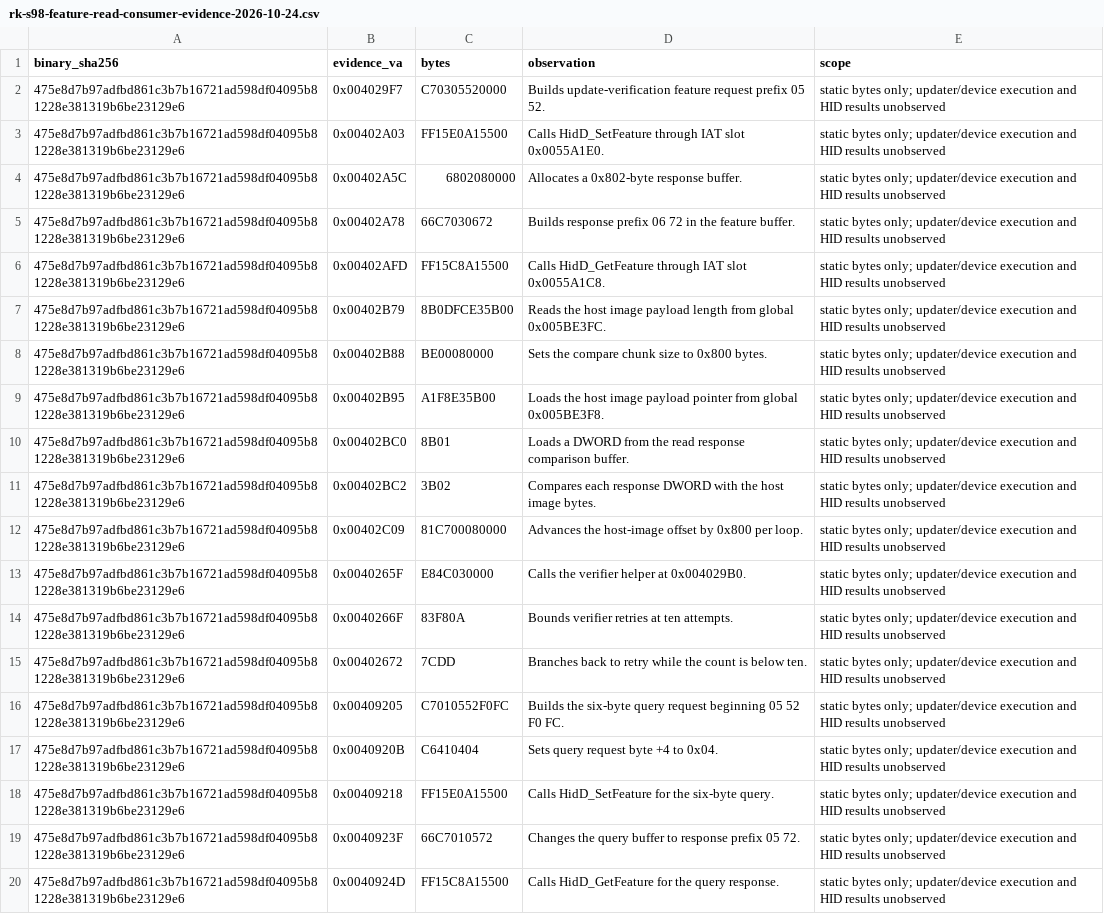
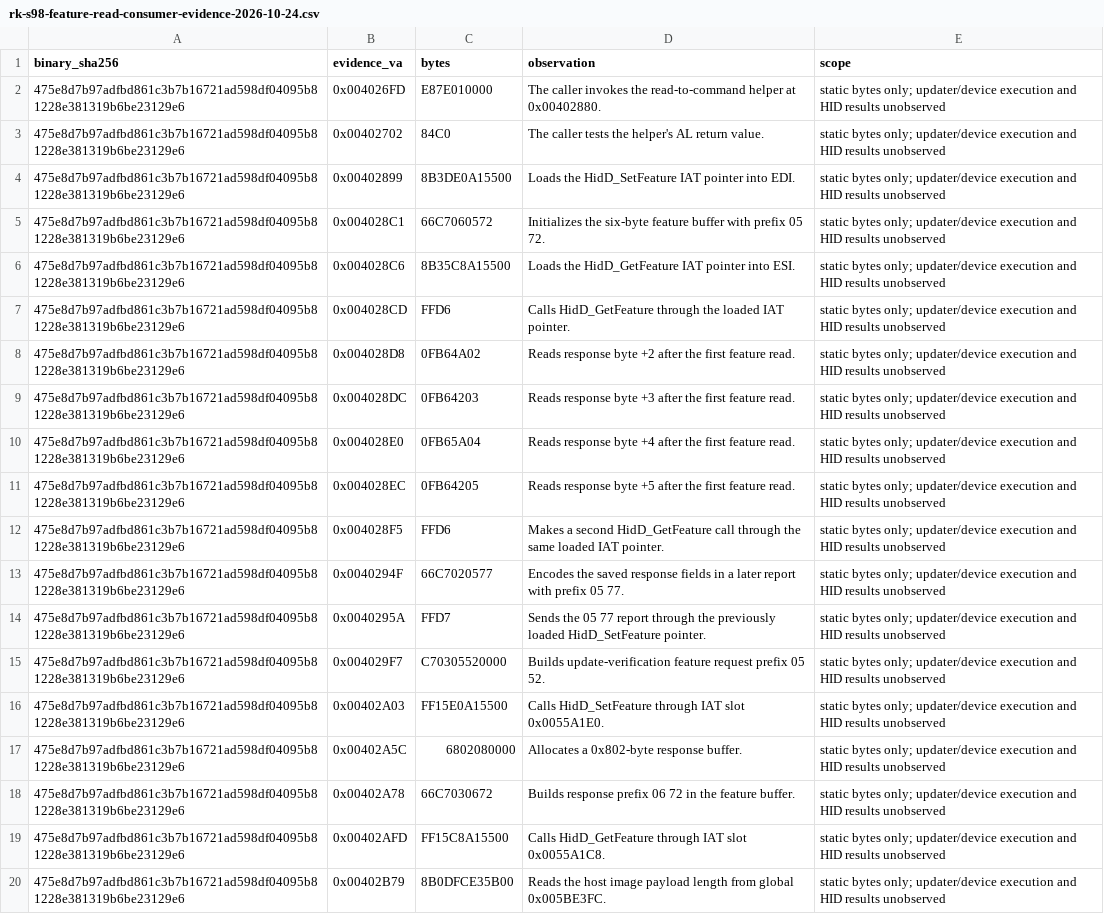
Before and after one commit to shubh-3011/rk-keyboard-software-research, a CSV file: docs/rk-s98-feature-read-consumer-evidence-2026-10-24.csv, drawn as a sheet; only a part is shown; the shorter side is filled out with more unchanged rows.

Commit message:
Trace RK worker and feature-read paths

```diff
--- a/docs/rk-s98-feature-read-consumer-evidence-2026-10-24.csv
+++ b/docs/rk-s98-feature-read-consumer-evidence-2026-10-24.csv
@@ -1,2 +1,15 @@
 binary_sha256,evidence_va,bytes,observation,scope
+475e8d7b97adfbd861c3b7b16721ad598df04095b81228e381319b6be23129e6,0x004026FD,E87E010000,The caller invokes the read-to-command helper at 0x00402880.,static bytes only; updater/device execution and HID results unobserved
+475e8d7b97adfbd861c3b7b16721ad598df04095b81228e381319b6be23129e6,0x00402702,84C0,The caller tests the helper's AL return value.,static bytes only; updater/device execution and HID results unobserved
+475e8d7b97adfbd861c3b7b16721ad598df04095b81228e381319b6be23129e6,0x00402899,8B3DE0A15500,Loads the HidD_SetFeature IAT pointer into EDI.,static bytes only; updater/device execution and HID results unobserved
+475e8d7b97adfbd861c3b7b16721ad598df04095b81228e381319b6be23129e6,0x004028C1,66C7060572,Initializes the six-byte feature buffer with prefix 05 72.,static bytes only; updater/device execution and HID results unobserved
+475e8d7b97adfbd861c3b7b16721ad598df04095b81228e381319b6be23129e6,0x004028C6,8B35C8A15500,Loads the HidD_GetFeature IAT pointer into ESI.,static bytes only; updater/device execution and HID results unobserved
+475e8d7b97adfbd861c3b7b16721ad598df04095b81228e381319b6be23129e6,0x004028CD,FFD6,Calls HidD_GetFeature through the loaded IAT pointer.,static bytes only; updater/device execution and HID results unobserved
+475e8d7b97adfbd861c3b7b16721ad598df04095b81228e381319b6be23129e6,0x004028D8,0FB64A02,Reads response byte +2 after the first feature read.,static bytes only; updater/device execution and HID results unobserved
+475e8d7b97adfbd861c3b7b16721ad598df04095b81228e381319b6be23129e6,0x004028DC,0FB64203,Reads response byte +3 after the first feature read.,static bytes only; updater/device execution and HID results unobserved
+475e8d7b97adfbd861c3b7b16721ad598df04095b81228e381319b6be23129e6,0x004028E0,0FB65A04,Reads response byte +4 after the first feature read.,static bytes only; updater/device execution and HID results unobserved
+475e8d7b97adfbd861c3b7b16721ad598df04095b81228e381319b6be23129e6,0x004028EC,0FB64205,Reads response byte +5 after the first feature read.,static bytes only; updater/device execution and HID results unobserved
+475e8d7b97adfbd861c3b7b16721ad598df04095b81228e381319b6be23129e6,0x004028F5,FFD6,Makes a second HidD_GetFeature call through the same loaded IAT pointer.,static bytes only; updater/device execution and HID results unobserved
+475e8d7b97adfbd861c3b7b16721ad598df04095b81228e381319b6be23129e6,0x0040294F,66C7020577,Encodes the saved response fields in a later report with prefix 05 77.,static bytes only; updater/device execution and HID results unobserved
+475e8d7b97adfbd861c3b7b16721ad598df04095b81228e381319b6be23129e6,0x0040295A,FFD7,Sends the 05 77 report through the previously loaded HidD_SetFeature pointer.,static bytes only; updater/device execution and HID results unobserved
 475e8d7b97adfbd861c3b7b16721ad598df04095b81228e381319b6be23129e6,0x004029F7,C70305520000,Builds update-verification feature request prefix 05 52.,static bytes only; updater/device execution and HID results unobserved
```
Also changed, not shown: 13 other files.
